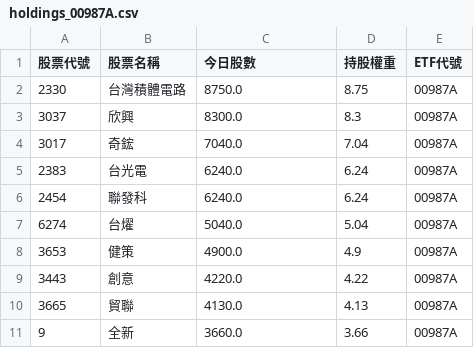
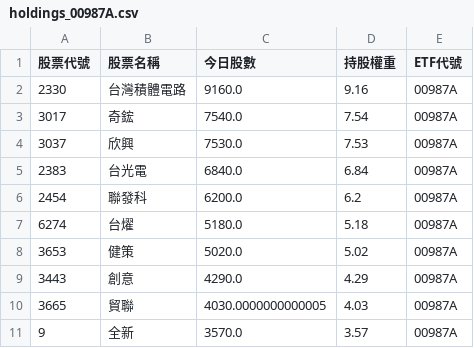
Before and after one commit to caesar263/my-etf-tracker, a CSV file: holdings_00987A.csv, drawn as a sheet.

```diff
--- a/holdings_00987A.csv
+++ b/holdings_00987A.csv
@@ -1,11 +1,11 @@
 股票代號,股票名稱,今日股數,持股權重,ETF代號
-2330,台灣積體電路,8750.0,8.75,00987A
-3037,欣興,8300.0,8.3,00987A
-3017,奇鋐,7040.0,7.04,00987A
-2383,台光電,6240.0,6.24,00987A
-2454,聯發科,6240.0,6.24,00987A
-6274,台燿,5040.0,5.04,00987A
-3653,健策,4900.0,4.9,00987A
-3443,創意,4220.0,4.22,00987A
-3665,貿聯,4130.0,4.13,00987A
-9,全新,3660.0,3.66,00987A
+2330,台灣積體電路,9160.0,9.16,00987A
+3017,奇鋐,7540.0,7.54,00987A
+3037,欣興,7530.0,7.53,00987A
+2383,台光電,6840.0,6.84,00987A
+2454,聯發科,6200.0,6.2,00987A
+6274,台燿,5180.0,5.18,00987A
+3653,健策,5020.0,5.02,00987A
+3443,創意,4290.0,4.29,00987A
+3665,貿聯,4030.0000000000005,4.03,00987A
+9,全新,3570.0,3.57,00987A
```
Also changed, not shown: final_analysis.csv, holdings_00401A.csv, 14 other files.
